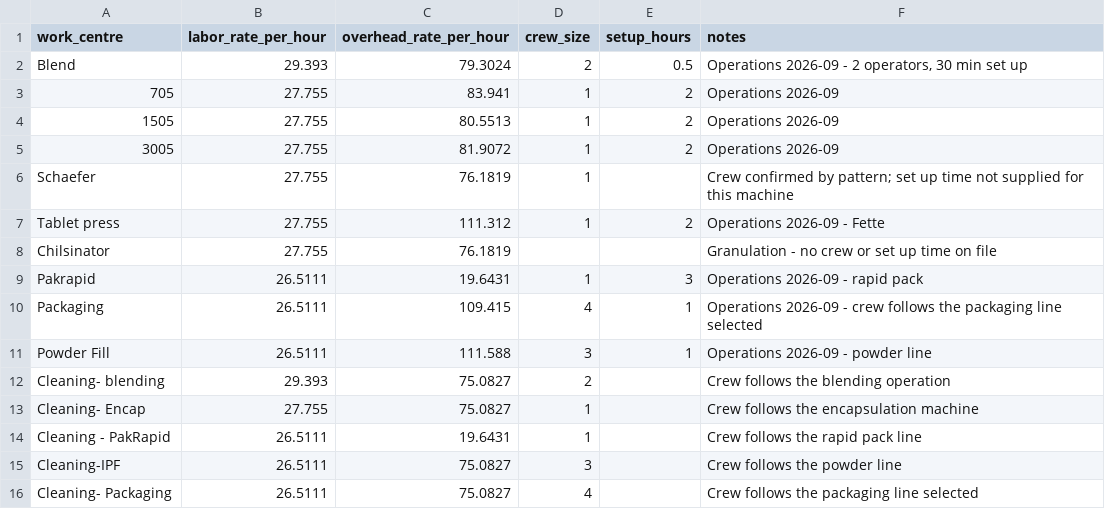
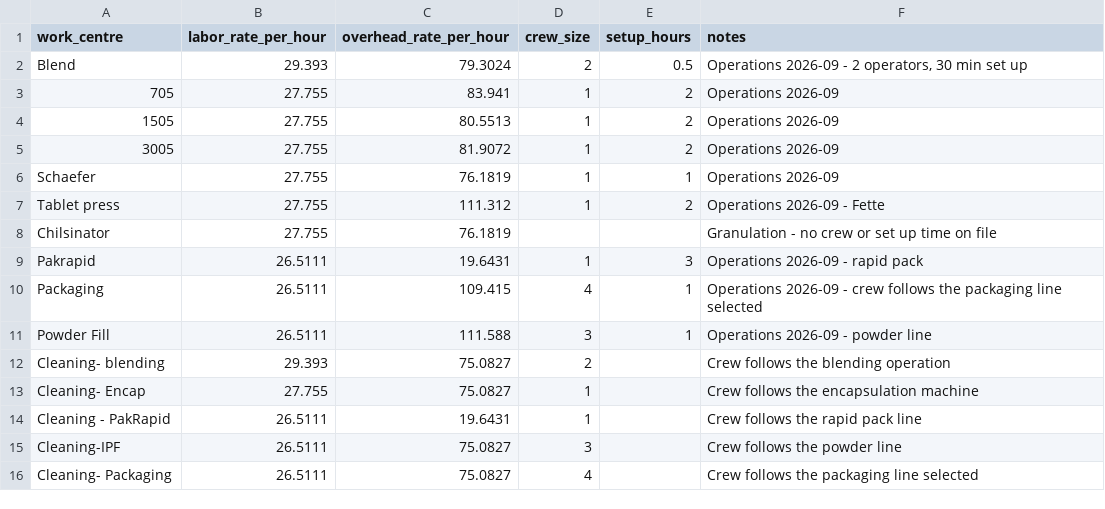
Before and after one commit to jgorsek-cpu/Quick-Quote, a CSV file: backend/quickquote/reference/data/work_centres.csv, drawn as a sheet.

```diff
--- a/backend/quickquote/reference/data/work_centres.csv
+++ b/backend/quickquote/reference/data/work_centres.csv
@@ -5,3 +5,3 @@ Blend,29.393,79.3024,2,0.5,"Operations 2026-09 - 2 operators, 30 min set up"
 3005,27.755,81.9072,1,2,Operations 2026-09
-Schaefer,27.755,76.1819,1,,Crew confirmed by pattern; set up time not supplied for this machine
+Schaefer,27.755,76.1819,1,1,Operations 2026-09
 Tablet press,27.755,111.312,1,2,Operations 2026-09 - Fette
```
Also changed, not shown: backend/quickquote/reference/data/labor_rates.csv, backend/quickquote/reference/data/machines.csv, 19 other files.
